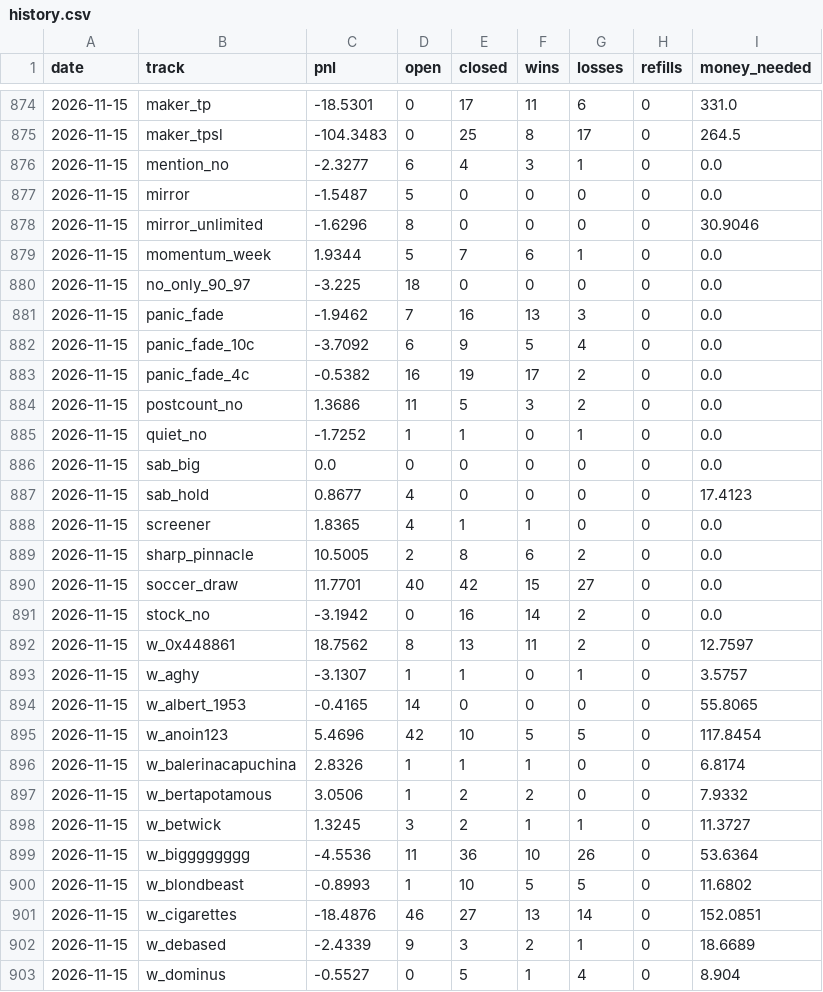
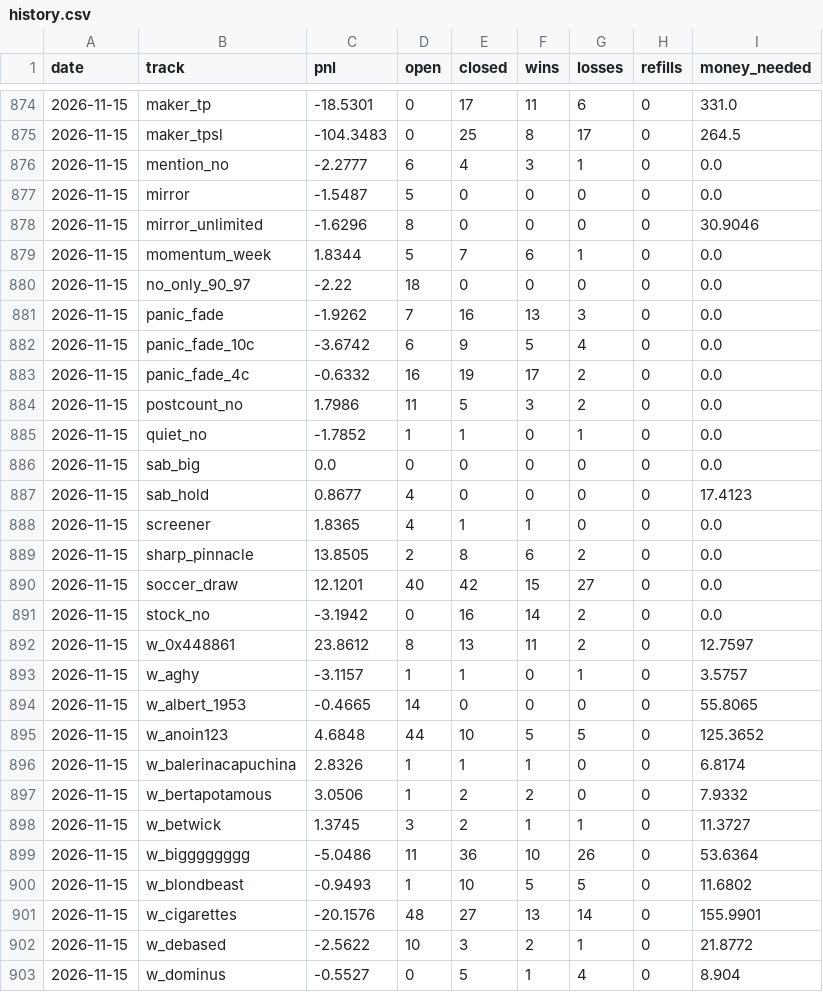
Before and after one commit to palsk1/poly-paper-bot, a CSV file: state/history.csv, drawn as a sheet; only a part is shown, gaps mark what is left out; the diff covers the shown part only.

```diff
--- a/state/history.csv
+++ b/state/history.csv
@@ -875,12 +875,12 @@ date,track,pnl,open,closed,wins,losses,refills,money_needed
 2026-11-15,maker_tpsl,-104.3483,0,25,8,17,0,264.5
-2026-11-15,mention_no,-2.3277,6,4,3,1,0,0.0
+2026-11-15,mention_no,-2.2777,6,4,3,1,0,0.0
 2026-11-15,mirror,-1.5487,5,0,0,0,0,0.0
 2026-11-15,mirror_unlimited,-1.6296,8,0,0,0,0,30.9046
-2026-11-15,momentum_week,1.9344,5,7,6,1,0,0.0
-2026-11-15,no_only_90_97,-3.225,18,0,0,0,0,0.0
-2026-11-15,panic_fade,-1.9462,7,16,13,3,0,0.0
-2026-11-15,panic_fade_10c,-3.7092,6,9,5,4,0,0.0
-2026-11-15,panic_fade_4c,-0.5382,16,19,17,2,0,0.0
-2026-11-15,postcount_no,1.3686,11,5,3,2,0,0.0
-2026-11-15,quiet_no,-1.7252,1,1,0,1,0,0.0
+2026-11-15,momentum_week,1.8344,5,7,6,1,0,0.0
+2026-11-15,no_only_90_97,-2.22,18,0,0,0,0,0.0
+2026-11-15,panic_fade,-1.9262,7,16,13,3,0,0.0
+2026-11-15,panic_fade_10c,-3.6742,6,9,5,4,0,0.0
+2026-11-15,panic_fade_4c,-0.6332,16,19,17,2,0,0.0
+2026-11-15,postcount_no,1.7986,11,5,3,2,0,0.0
+2026-11-15,quiet_no,-1.7852,1,1,0,1,0,0.0
 2026-11-15,sab_big,0.0,0,0,0,0,0,0.0
@@ -888,16 +888,16 @@ date,track,pnl,open,closed,wins,losses,refills,money_needed
 2026-11-15,screener,1.8365,4,1,1,0,0,0.0
-2026-11-15,sharp_pinnacle,10.5005,2,8,6,2,0,0.0
-2026-11-15,soccer_draw,11.7701,40,42,15,27,0,0.0
+2026-11-15,sharp_pinnacle,13.8505,2,8,6,2,0,0.0
+2026-11-15,soccer_draw,12.1201,40,42,15,27,0,0.0
 2026-11-15,stock_no,-3.1942,0,16,14,2,0,0.0
-2026-11-15,w_0x448861,18.7562,8,13,11,2,0,12.7597
-2026-11-15,w_aghy,-3.1307,1,1,0,1,0,3.5757
-2026-11-15,w_albert_1953,-0.4165,14,0,0,0,0,55.8065
-2026-11-15,w_anoin123,5.4696,42,10,5,5,0,117.8454
+2026-11-15,w_0x448861,23.8612,8,13,11,2,0,12.7597
+2026-11-15,w_aghy,-3.1157,1,1,0,1,0,3.5757
+2026-11-15,w_albert_1953,-0.4665,14,0,0,0,0,55.8065
+2026-11-15,w_anoin123,4.6848,44,10,5,5,0,125.3652
 2026-11-15,w_balerinacapuchina,2.8326,1,1,1,0,0,6.8174
 2026-11-15,w_bertapotamous,3.0506,1,2,2,0,0,7.9332
-2026-11-15,w_betwick,1.3245,3,2,1,1,0,11.3727
-2026-11-15,w_bigggggggg,-4.5536,11,36,10,26,0,53.6364
-2026-11-15,w_blondbeast,-0.8993,1,10,5,5,0,11.6802
-2026-11-15,w_cigarettes,-18.4876,46,27,13,14,0,152.0851
-2026-11-15,w_debased,-2.4339,9,3,2,1,0,18.6689
+2026-11-15,w_betwick,1.3745,3,2,1,1,0,11.3727
+2026-11-15,w_bigggggggg,-5.0486,11,36,10,26,0,53.6364
+2026-11-15,w_blondbeast,-0.9493,1,10,5,5,0,11.6802
+2026-11-15,w_cigarettes,-20.1576,48,27,13,14,0,155.9901
+2026-11-15,w_debased,-2.5622,10,3,2,1,0,21.8772
 2026-11-15,w_dominus,-0.5527,0,5,1,4,0,8.904
```
Also changed, not shown: 120 edited cells elsewhere in this file, 10 other files.
